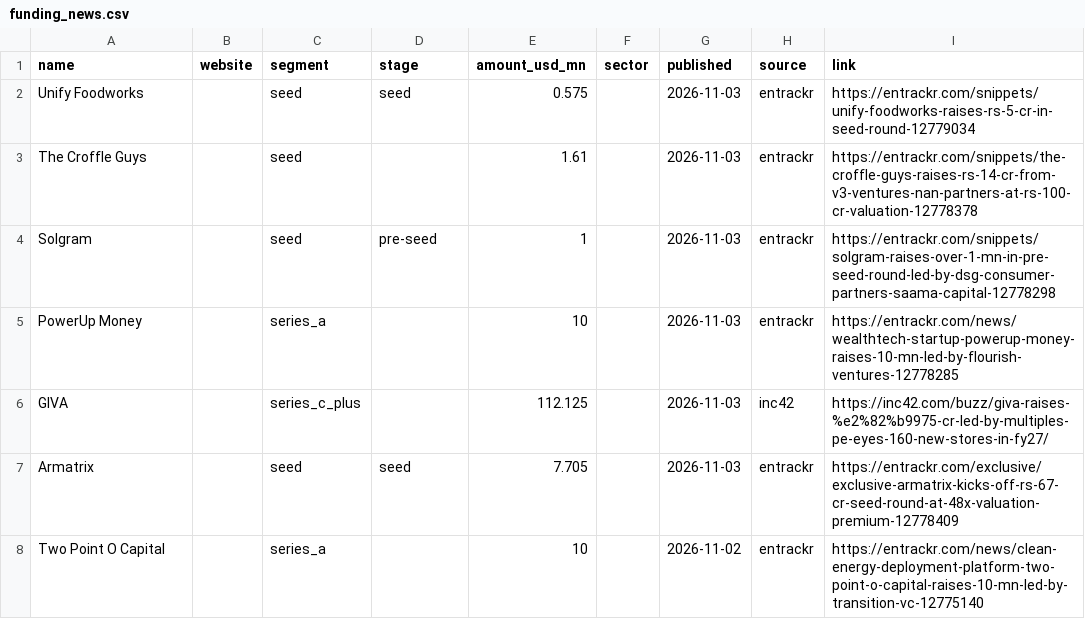
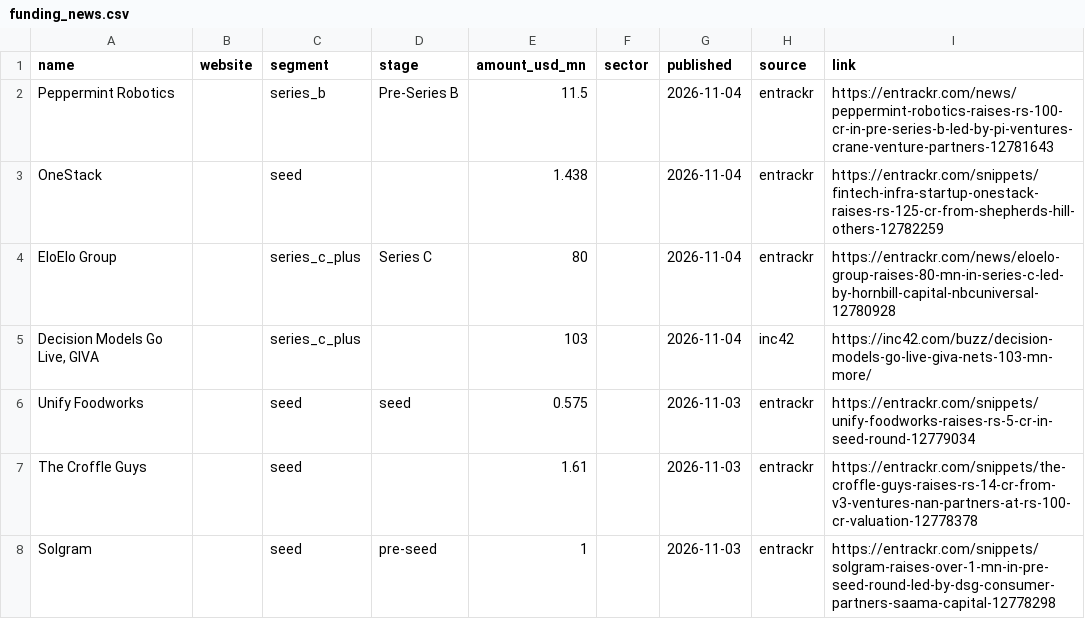
Before and after one commit to daivikawasthi01/JobRadar, a CSV file: config/inputs/funding_news.csv, drawn as a sheet; only a part is shown; the shorter side is filled out with more unchanged rows.

```diff
--- a/config/inputs/funding_news.csv
+++ b/config/inputs/funding_news.csv
@@ -1,2 +1,6 @@
 name,website,segment,stage,amount_usd_mn,sector,published,source,link
+Peppermint Robotics,,series_b,Pre-Series B,11.5,,2026-11-04,entrackr,https://entrackr.com/news/peppermint-robotics-raises-rs-100-cr-in-pre-series-b-led-by-pi-ventures-crane-venture-partners-12781643
+OneStack,,seed,,1.438,,2026-11-04,entrackr,https://entrackr.com/snippets/fintech-infra-startup-onestack-raises-rs-125-cr-from-shepherds-hill-others-12782259
+EloElo Group,,series_c_plus,Series C,80,,2026-11-04,entrackr,https://entrackr.com/news/eloelo-group-raises-80-mn-in-series-c-led-by-hornbill-capital-nbcuniversal-12780928
+"Decision Models Go Live, GIVA",,series_c_plus,,103,,2026-11-04,inc42,https://inc42.com/buzz/decision-models-go-live-giva-nets-103-mn-more/
 Unify Foodworks,,seed,seed,0.575,,2026-11-03,entrackr,https://entrackr.com/snippets/unify-foodworks-raises-rs-5-cr-in-seed-round-12779034
```
Also changed, not shown: config/company_meta.csv.
